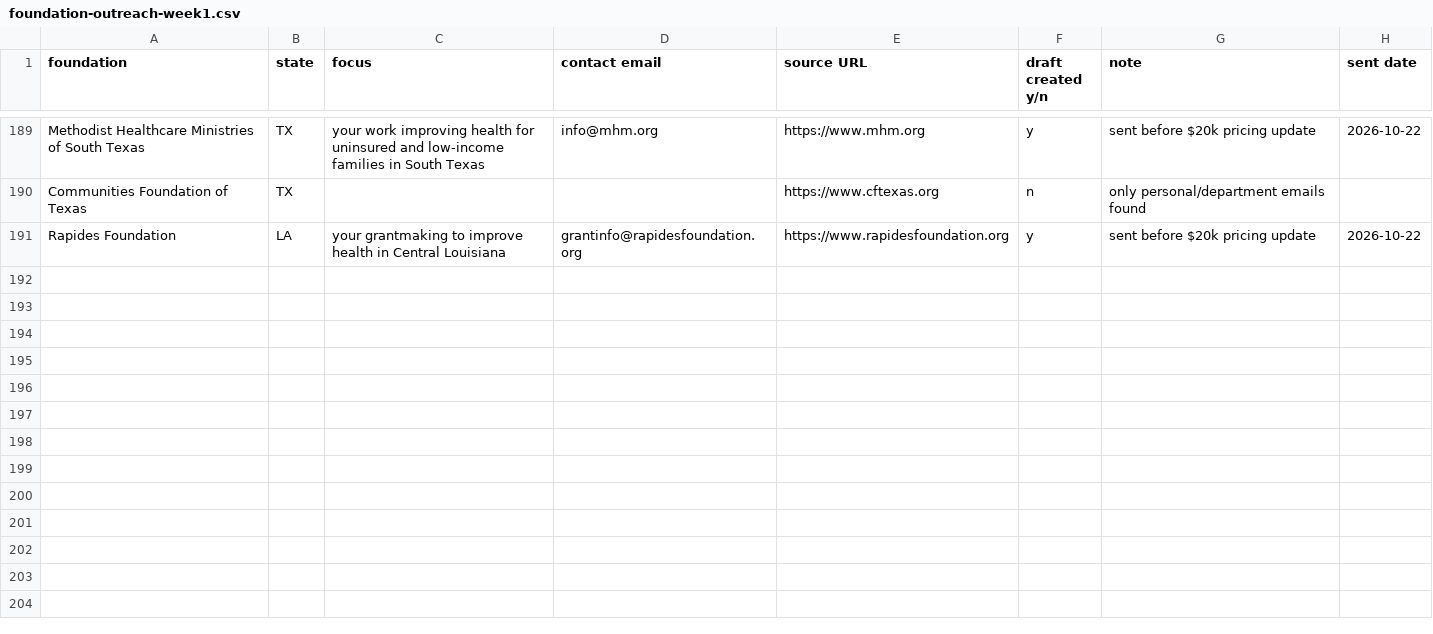
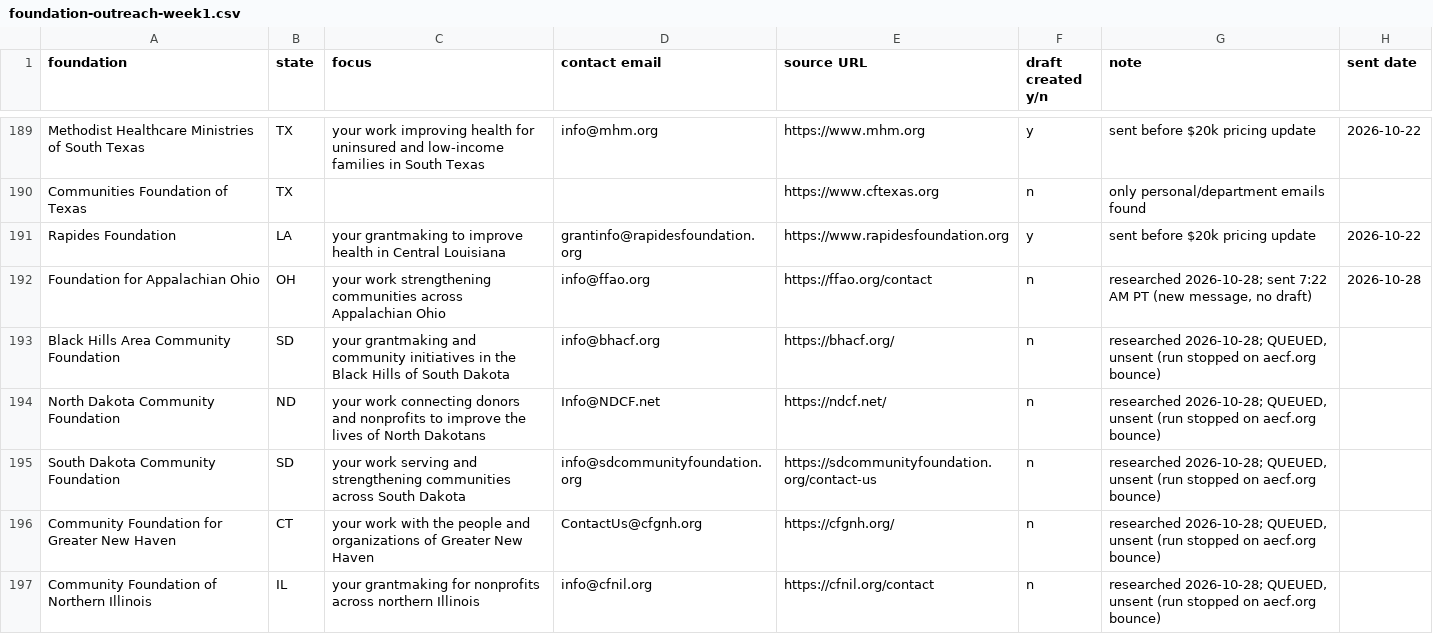
Before and after one commit to ryanultralife/clientplus, a CSV file: campaign/foundation-outreach-week1.csv, drawn as a sheet; only a part is shown, gaps mark what is left out; the diff covers the shown part only; the diff names each change by its address in the sheet, - before the commit and + after, or states it on an @@ line.

Commit message:
Outreach log 2026-10-28: 10 foundation emails sent 7:10-7:22 AM PT (9 remaining Gmail drafts with pricing/opt-out updated + 1 new); run stopped on aecf.org bounce (550 5.1.1); 10 foundations + 25 nonprofits researched and queued unsent; RSF, Cornerstone CI, ARCC declined (do not contact)

```diff
--- a/campaign/foundation-outreach-week1.csv
+++ b/campaign/foundation-outreach-week1.csv
+row 192: Foundation for Appalachian Ohio | OH | your work strengthening communities across Appalachian Ohio | info@ffao.org | https://ffao.org/contact | n | researched 2026-10-28; sent 7:22 AM PT (new message, no draft) | 2026-10-28
+row 193: Black Hills Area Community Foundation | SD | your grantmaking and community initiatives in the Black Hills of South Dakota | info@bhacf.org | https://bhacf.org/ | n | researched 2026-10-28; QUEUED, unsent (run stopped on aecf.org bounce)
+row 194: North Dakota Community Foundation | ND | your work connecting donors and nonprofits to improve the lives of North Dakotans | Info@NDCF.net | https://ndcf.net/ | n | researched 2026-10-28; QUEUED, unsent (run stopped on aecf.org bounce)
+row 195: South Dakota Community Foundation | SD | your work serving and strengthening communities across South Dakota | info@sdcommunityfoundation.org | https://sdcommunityfoundation.org/contact-us | n | researched 2026-10-28; QUEUED, unsent (run stopped on aecf.org bounce)
+row 196: Community Foundation for Greater New Haven | CT | your work with the people and organizations of Greater New Haven | ContactUs@cfgnh.org | https://cfgnh.org/ | n | researched 2026-10-28; QUEUED, unsent (run stopped on aecf.org bounce)
+row 197: Community Foundation of Northern Illinois | IL | your grantmaking for nonprofits across northern Illinois | info@cfnil.org | https://cfnil.org/contact | n | researched 2026-10-28; QUEUED, unsent (run stopped on aecf.org bounce)
```
Also changed, not shown: 5 added rows and 19 edited cells elsewhere in this file, 1 other file.
